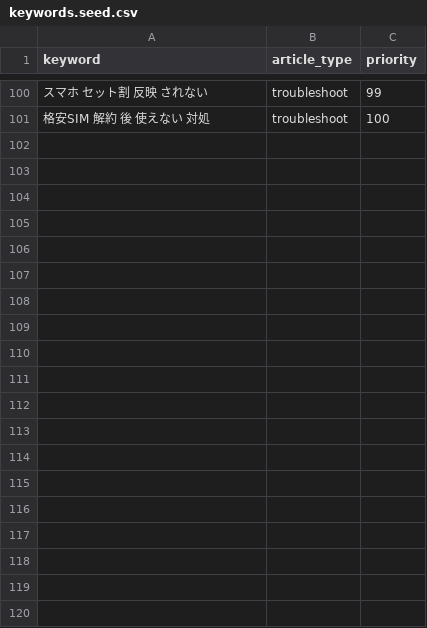
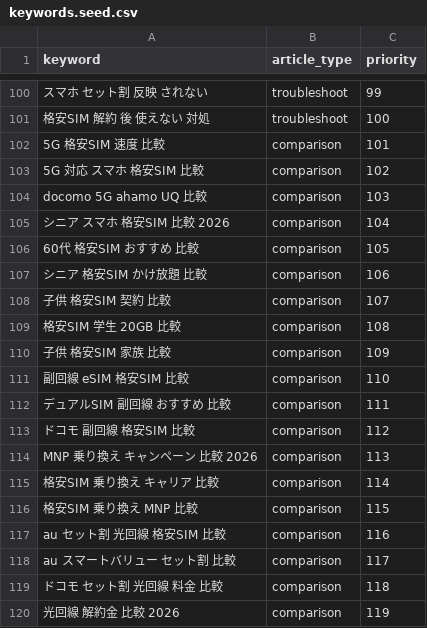
Before and after one commit to felix-jp-studio/blog-affiliate-pipeline, a CSV file: data/keywords.seed.csv, drawn as a sheet; only a part is shown, gaps mark what is left out; the diff covers the shown part only; the diff names each change by its address in the sheet, - before the commit and + after, or states it on an @@ line.

```diff
--- a/data/keywords.seed.csv
+++ b/data/keywords.seed.csv
+row 102: 5G 格安SIM 速度 比較 | comparison | 101
+row 103: 5G 対応 スマホ 格安SIM 比較 | comparison | 102
+row 104: docomo 5G ahamo UQ 比較 | comparison | 103
+row 105: シニア スマホ 格安SIM 比較 2026 | comparison | 104
+row 106: 60代 格安SIM おすすめ 比較 | comparison | 105
+row 107: シニア 格安SIM かけ放題 比較 | comparison | 106
+row 108: 子供 格安SIM 契約 比較 | comparison | 107
+row 109: 格安SIM 学生 20GB 比較 | comparison | 108
+row 110: 子供 格安SIM 家族 比較 | comparison | 109
+row 111: 副回線 eSIM 格安SIM 比較 | comparison | 110
+row 112: デュアルSIM 副回線 おすすめ 比較 | comparison | 111
+row 113: ドコモ 副回線 格安SIM 比較 | comparison | 112
+row 114: MNP 乗り換え キャンペーン 比較 2026 | comparison | 113
+row 115: 格安SIM 乗り換え キャリア 比較 | comparison | 114
+row 116: 格安SIM 乗り換え MNP 比較 | comparison | 115
+row 117: au セット割 光回線 格安SIM 比較 | comparison | 116
+row 118: au スマートバリュー セット割 比較 | comparison | 117
+row 119: ドコモ セット割 光回線 料金 比較 | comparison | 118
+row 120: 光回線 解約金 比較 2026 | comparison | 119
```
Also changed, not shown: 31 added rows elsewhere in this file.
